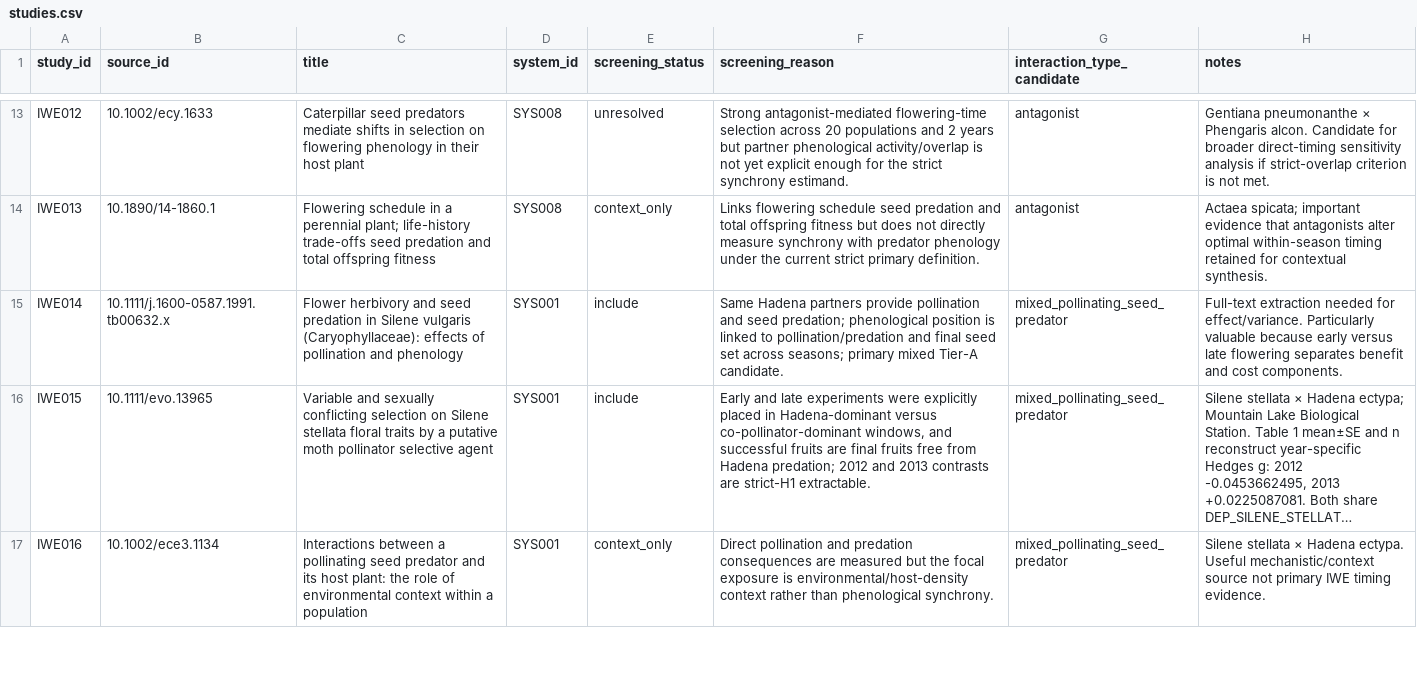
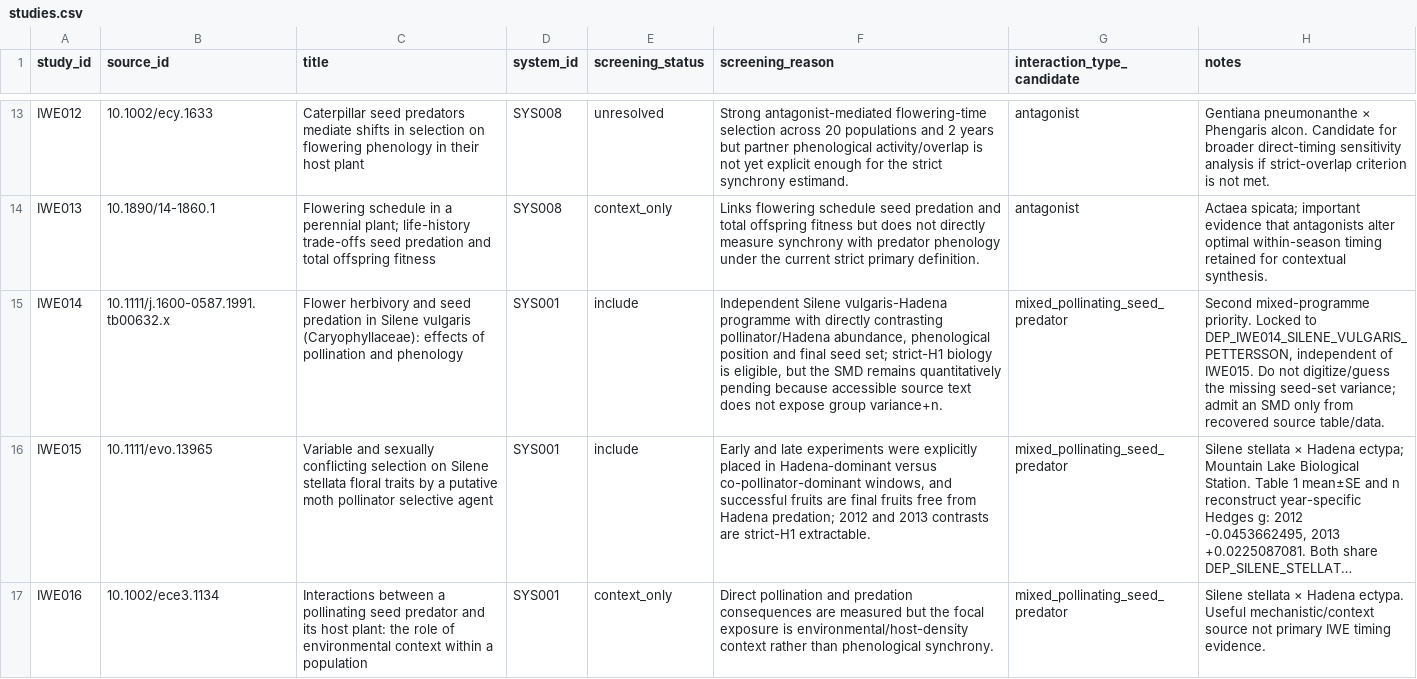
Before and after one commit to zuizui0223/iwe, a CSV file: data/registry/studies.csv, drawn as a sheet; only a part is shown, gaps mark what is left out; long unchanged cells end in …; the diff names each change by its address in the sheet, - before the commit and + after, or states it on an @@ line.

Commit message:
registry: define IWE014 second-mixed recovery state

```diff
--- a/data/registry/studies.csv
+++ b/data/registry/studies.csv
-F15 (screening_reason): Same Hadena partners provide pollination and seed predation; phenological position is linked to pollination/predation and final seed set across seasons; primary mixed Tier-A candidate.
+F15 (screening_reason): Independent Silene vulgaris-Hadena programme with directly contrasting pollinator/Hadena abundance, phenological position and final seed set; strict-H1 biology is eligible, but the SMD remains quantitatively pending because accessible source text does not expose group variance+n.
-H15 (notes): Full-text extraction needed for effect/variance. Particularly valuable because early versus late flowering separates benefit and cost components.
+H15 (notes): Second mixed-programme priority. Locked to DEP_IWE014_SILENE_VULGARIS_PETTERSSON, independent of IWE015. Do not digitize/guess the missing seed-set variance; admit an SMD only from recovered source table/data.
```
